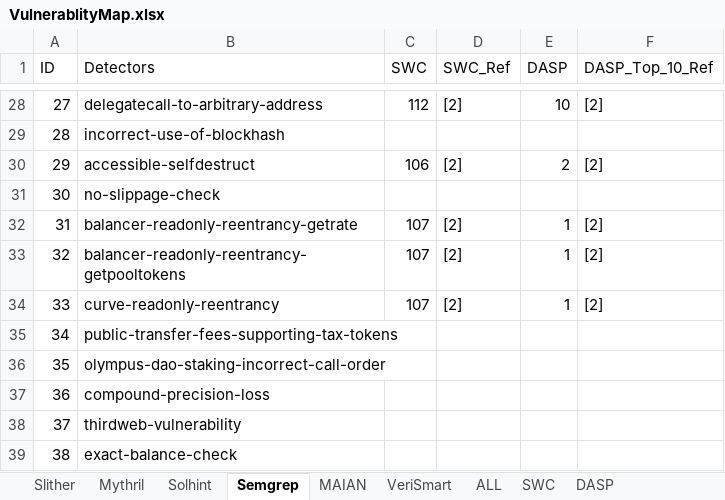
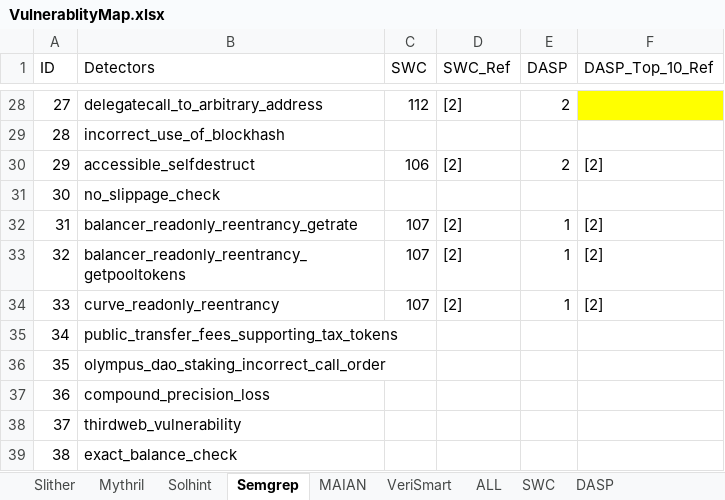
Before and after one commit to MultiTagging/MultiTagging_Refiner_Demo, an Excel workbook: Mapping/VulnerablityMap.xlsx, sheet Semgrep, drawn as a sheet; only a part is shown, gaps mark what is left out; values as stored, in another font and other column widths than the file's, no borders; the diff covers the shown part only; the diff names each change by its address in the sheet, - before the commit and + after, or states it on an @@ line.

```diff
--- a/Mapping/VulnerablityMap.xlsx (sheet Semgrep)
+++ b/Mapping/VulnerablityMap.xlsx (sheet Semgrep)
-B28 (Detectors): delegatecall-to-arbitrary-address
+B28 (Detectors): delegatecall_to_arbitrary_address
-E28 (DASP): 10
+E28 (DASP): 2
-F28 (DASP_Top_10_Ref): [2]
+F28 (DASP_Top_10_Ref): (empty)
-F28 fill: none
+F28 fill: #FFFF00
-B29 (Detectors): incorrect-use-of-blockhash
+B29 (Detectors): incorrect_use_of_blockhash
-B30 (Detectors): accessible-selfdestruct
+B30 (Detectors): accessible_selfdestruct
-B31 (Detectors): no-slippage-check
+B31 (Detectors): no_slippage_check
-B32 (Detectors): balancer-readonly-reentrancy-getrate
+B32 (Detectors): balancer_readonly_reentrancy_getrate
-B33 (Detectors): balancer-readonly-reentrancy-getpooltokens
+B33 (Detectors): balancer_readonly_reentrancy_getpooltokens
-B34 (Detectors): curve-readonly-reentrancy
+B34 (Detectors): curve_readonly_reentrancy
-B35 (Detectors): public-transfer-fees-supporting-tax-tokens
+B35 (Detectors): public_transfer_fees_supporting_tax_tokens
-B36 (Detectors): olympus-dao-staking-incorrect-call-order
+B36 (Detectors): olympus_dao_staking_incorrect_call_order
-B37 (Detectors): compound-precision-loss
+B37 (Detectors): compound_precision_loss
-B38 (Detectors): thirdweb-vulnerability
+B38 (Detectors): thirdweb_vulnerability
-B39 (Detectors): exact-balance-check
+B39 (Detectors): exact_balance_check
```
Also changed, not shown: 28 edited cells and cell formats elsewhere in this sheet, 6 other files.
